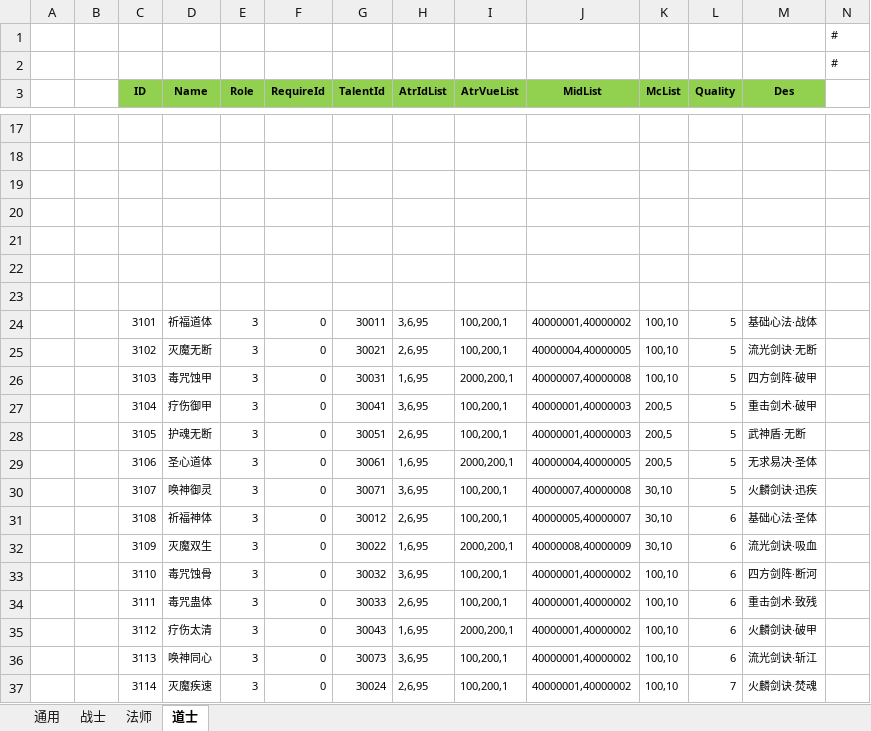
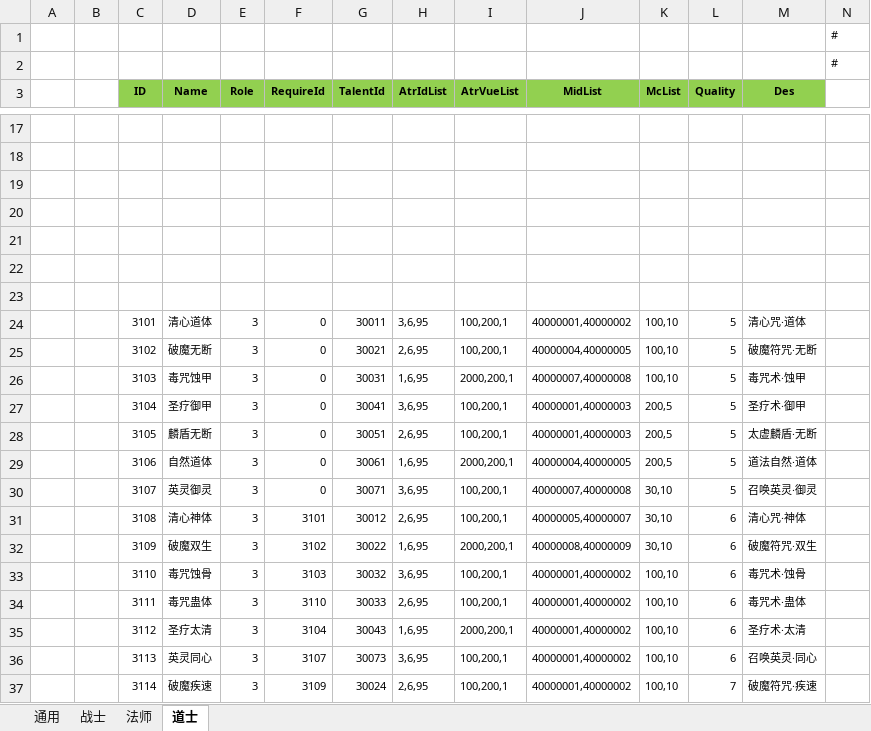
Before and after one commit to wokanjianyang/legend2, an Excel workbook: Excel/ExclusiveConfig.xlsx, sheet 道士, drawn as a sheet; only a part is shown, gaps mark what is left out; values as stored, in another font and other column widths than the file's, no borders; the diff covers the shown part only; the diff names each change by its address in the sheet, - before the commit and + after, or states it on an @@ line.

```diff
--- a/Excel/ExclusiveConfig.xlsx (sheet 道士)
+++ b/Excel/ExclusiveConfig.xlsx (sheet 道士)
-D24 (Name): 祈福道体
+D24 (Name): 清心道体
-M24 (Des): 基础心法·战体
+M24 (Des): 清心咒·道体
-D25 (Name): 灭魔无断
+D25 (Name): 破魔无断
-M25 (Des): 流光剑诀·无断
+M25 (Des): 破魔符咒·无断
-M26 (Des): 四方剑阵·破甲
+M26 (Des): 毒咒术·蚀甲
-D27 (Name): 疗伤御甲
+D27 (Name): 圣疗御甲
-M27 (Des): 重击剑术·破甲
+M27 (Des): 圣疗术·御甲
-D28 (Name): 护魂无断
+D28 (Name): 麟盾无断
-M28 (Des): 武神盾·无断
+M28 (Des): 太虚麟盾·无断
-D29 (Name): 圣心道体
+D29 (Name): 自然道体
-M29 (Des): 无求易决·圣体
+M29 (Des): 道法自然·道体
-D30 (Name): 唤神御灵
+D30 (Name): 英灵御灵
-M30 (Des): 火麟剑诀·迅疾
+M30 (Des): 召唤英灵·御灵
-D31 (Name): 祈福神体
+D31 (Name): 清心神体
-F31 (RequireId): 0
+F31 (RequireId): 3101
-M31 (Des): 基础心法·圣体
+M31 (Des): 清心咒·神体
-D32 (Name): 灭魔双生
+D32 (Name): 破魔双生
-F32 (RequireId): 0
+F32 (RequireId): 3102
-M32 (Des): 流光剑诀·吸血
+M32 (Des): 破魔符咒·双生
-F33 (RequireId): 0
+F33 (RequireId): 3103
-M33 (Des): 四方剑阵·断河
+M33 (Des): 毒咒术·蚀骨
-F34 (RequireId): 0
+F34 (RequireId): 3110
-M34 (Des): 重击剑术·致残
+M34 (Des): 毒咒术·蛊体
-D35 (Name): 疗伤太清
+D35 (Name): 圣疗太清
-F35 (RequireId): 0
+F35 (RequireId): 3104
-M35 (Des): 火麟剑诀·破甲
+M35 (Des): 圣疗术·太清
-D36 (Name): 唤神同心
+D36 (Name): 英灵同心
-F36 (RequireId): 0
+F36 (RequireId): 3107
-M36 (Des): 流光剑诀·斩江
+M36 (Des): 召唤英灵·同心
-D37 (Name): 灭魔疾速
+D37 (Name): 破魔疾速
-F37 (RequireId): 0
+F37 (RequireId): 3109
-M37 (Des): 火麟剑诀·焚魂
+M37 (Des): 破魔符咒·疾速
```
Also changed, not shown: 2 edited cells elsewhere in this sheet, sheet 法师, sheet 战士, Excel/EffectConfig.xlsx, Excel/ItemConfig.xlsx, 23 other files.
